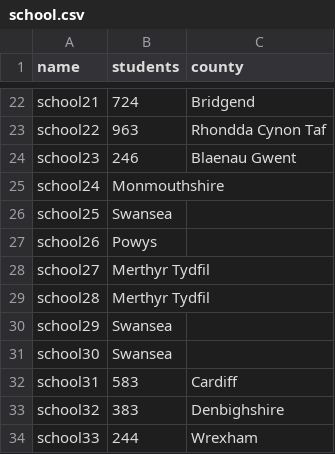
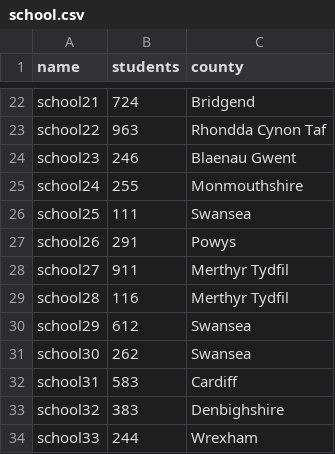
Before and after one commit to pinchsc/Wales-Map-Data, a CSV file: school.csv, drawn as a sheet; only a part is shown, gaps mark what is left out.

Commit message:
Update school.csv

```diff
--- a/school.csv
+++ b/school.csv
@@ -24,9 +24,9 @@ school22,963,Rhondda Cynon Taf
 school23,246,Blaenau Gwent
-school24,Monmouthshire
-school25,Swansea
-school26,Powys
-school27,Merthyr Tydfil
-school28,Merthyr Tydfil
-school29,Swansea
-school30,Swansea
+school24,255,Monmouthshire
+school25,111,Swansea
+school26,291,Powys
+school27,911,Merthyr Tydfil
+school28,116,Merthyr Tydfil
+school29,612,Swansea
+school30,262,Swansea
 school31,583,Cardiff
```
